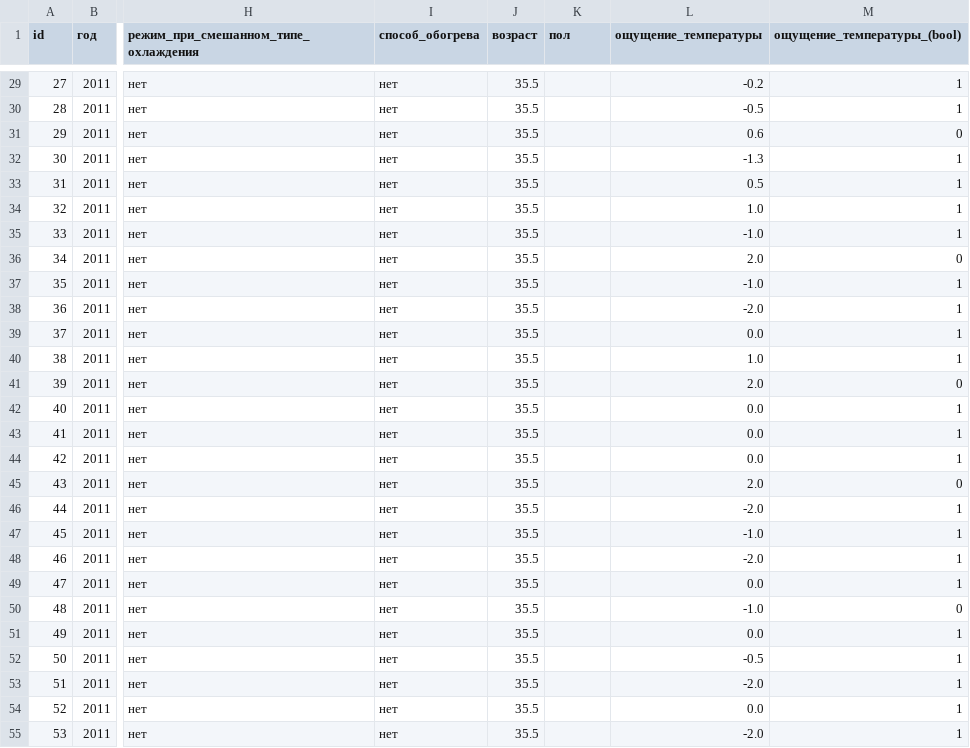
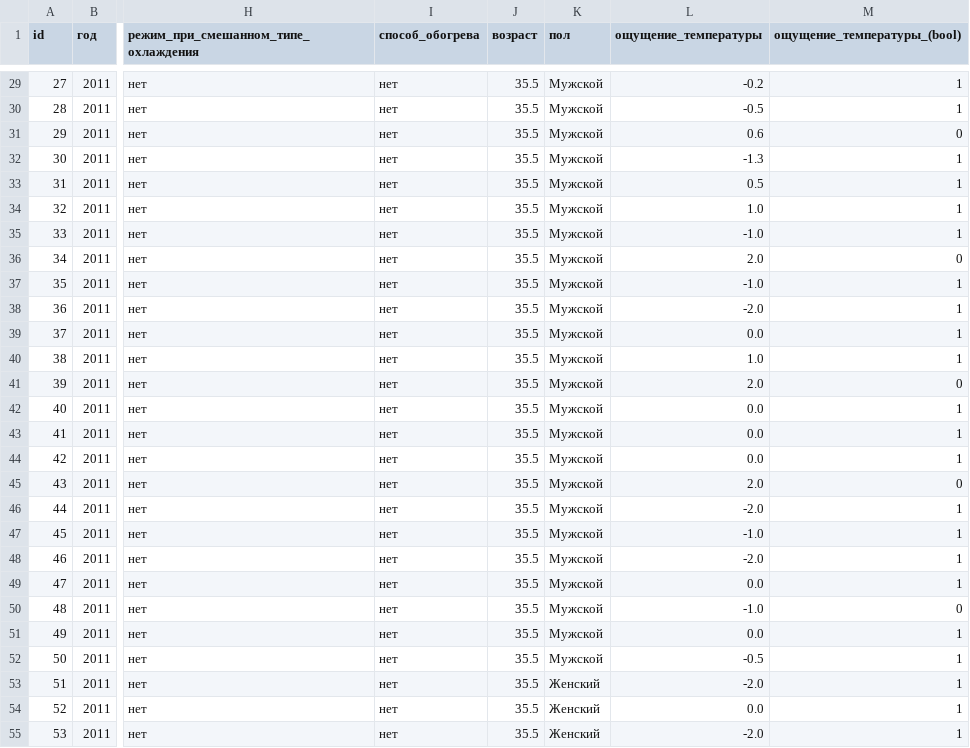
Before and after one commit to olegg366/SCHAD_household_services_09, a CSV file: corrected_data.csv, drawn as a sheet; only a part is shown, gaps mark what is left out; the diff covers the shown part only; the diff names each change by its address in the sheet, - before the commit and + after, or states it on an @@ line.

```diff
--- a/corrected_data.csv
+++ b/corrected_data.csv
-K29:K52 (пол): (empty)
+K29:K52 (пол): Мужской
-K53:K55 (пол): (empty)
+K53:K55 (пол): Женский
```
Also changed, not shown: 45 edited cells elsewhere in this file, 1 other file.
